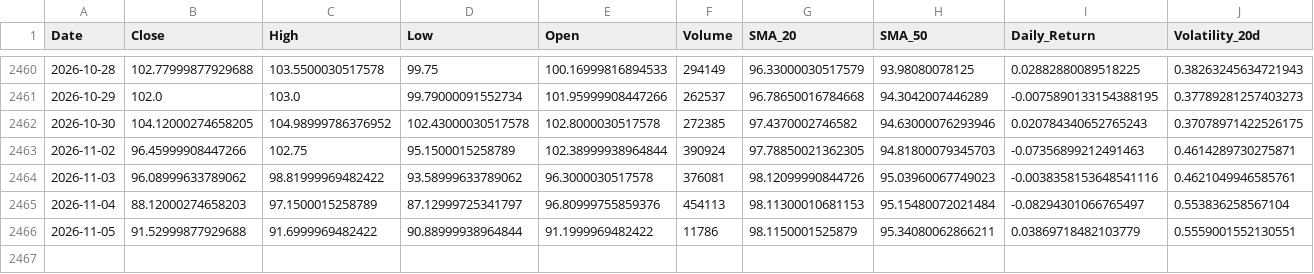
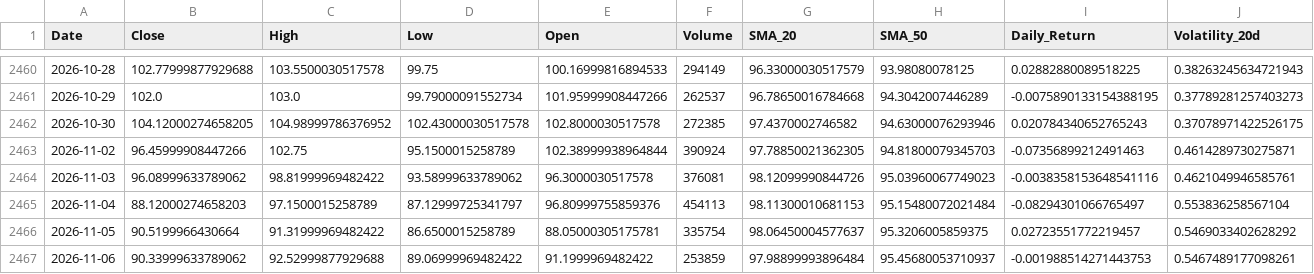
Before and after one commit to elielebos-ui/ai-trade-app, a CSV file: crude_oil_features.csv, drawn as a sheet; only a part is shown, gaps mark what is left out; rows hold the shown columns only; the diff covers the shown part only; the diff names each change by its address in the sheet, - before the commit and + after, or states it on an @@ line.

```diff
--- a/crude_oil_features.csv
+++ b/crude_oil_features.csv
-B2466 (Close): 91.52999877929688
+B2466 (Close): 90.5199966430664
-C2466 (High): 91.6999969482422
+C2466 (High): 91.31999969482422
-D2466 (Low): 90.88999938964844
+D2466 (Low): 86.6500015258789
-E2466 (Open): 91.1999969482422
+E2466 (Open): 88.05000305175781
-F2466 (Volume): 11786
+F2466 (Volume): 335754
-G2466 (SMA_20): 98.1150001525879
+G2466 (SMA_20): 98.06450004577637
-H2466 (SMA_50): 95.34080062866211
+H2466 (SMA_50): 95.3206005859375
-I2466 (Daily_Return): 0.03869718482103779
+I2466 (Daily_Return): 0.02723551772219457
-J2466 (Volatility_20d): 0.5559001552130551
+J2466 (Volatility_20d): 0.5469033402628292
+row 2467: 2026-11-06 | 90.33999633789062 | 92.52999877929688 | 89.06999969482422 | 91.1999969482422 | 253859 | 97.98899993896484 | 95.45680053710937 | -0.001988514271443753 | 0.5467489177098261
```
Also changed, not shown: 5 edited cells elsewhere in this file, apple_features.csv, apple_historical_data.csv, 10 other files.
